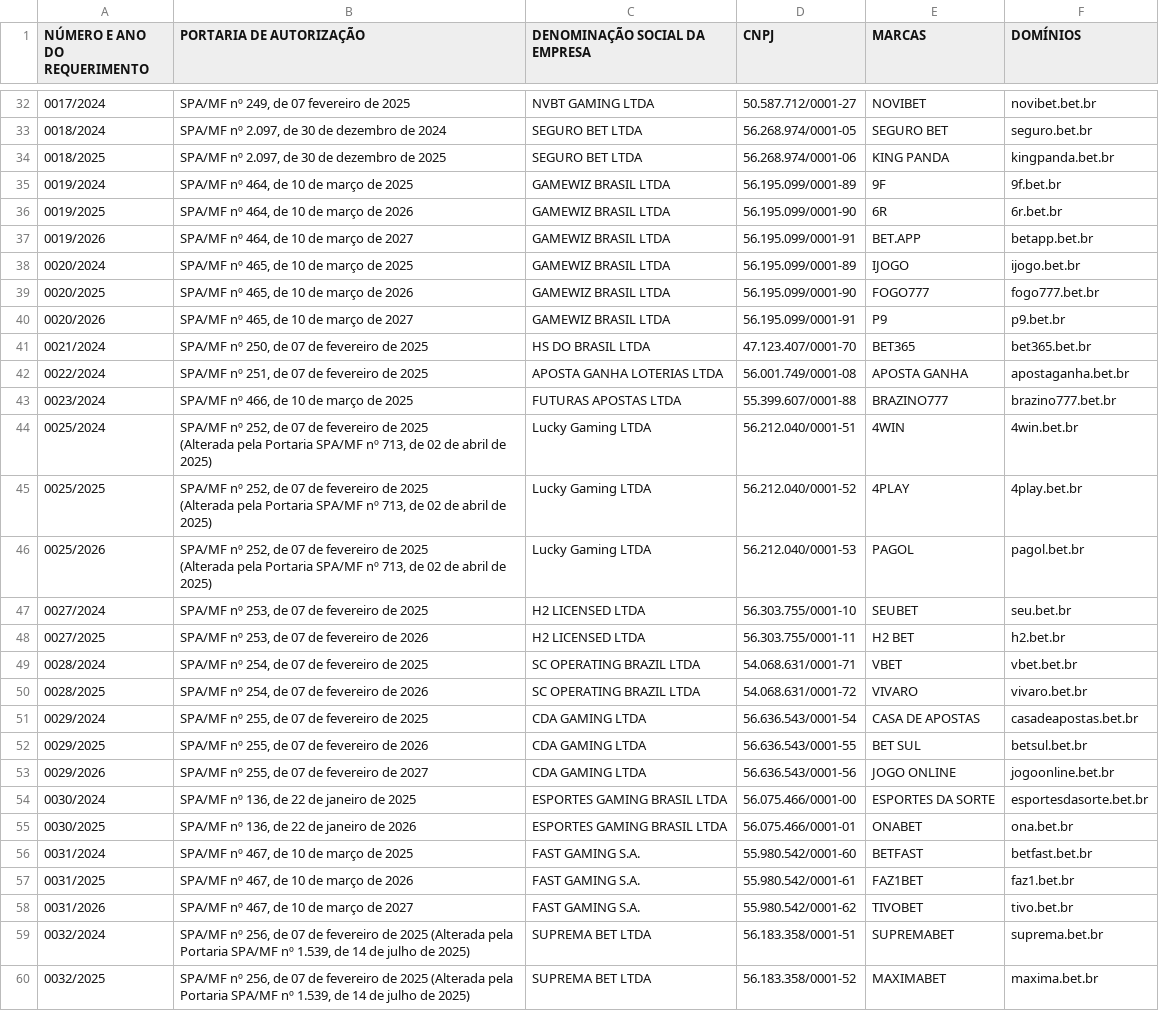
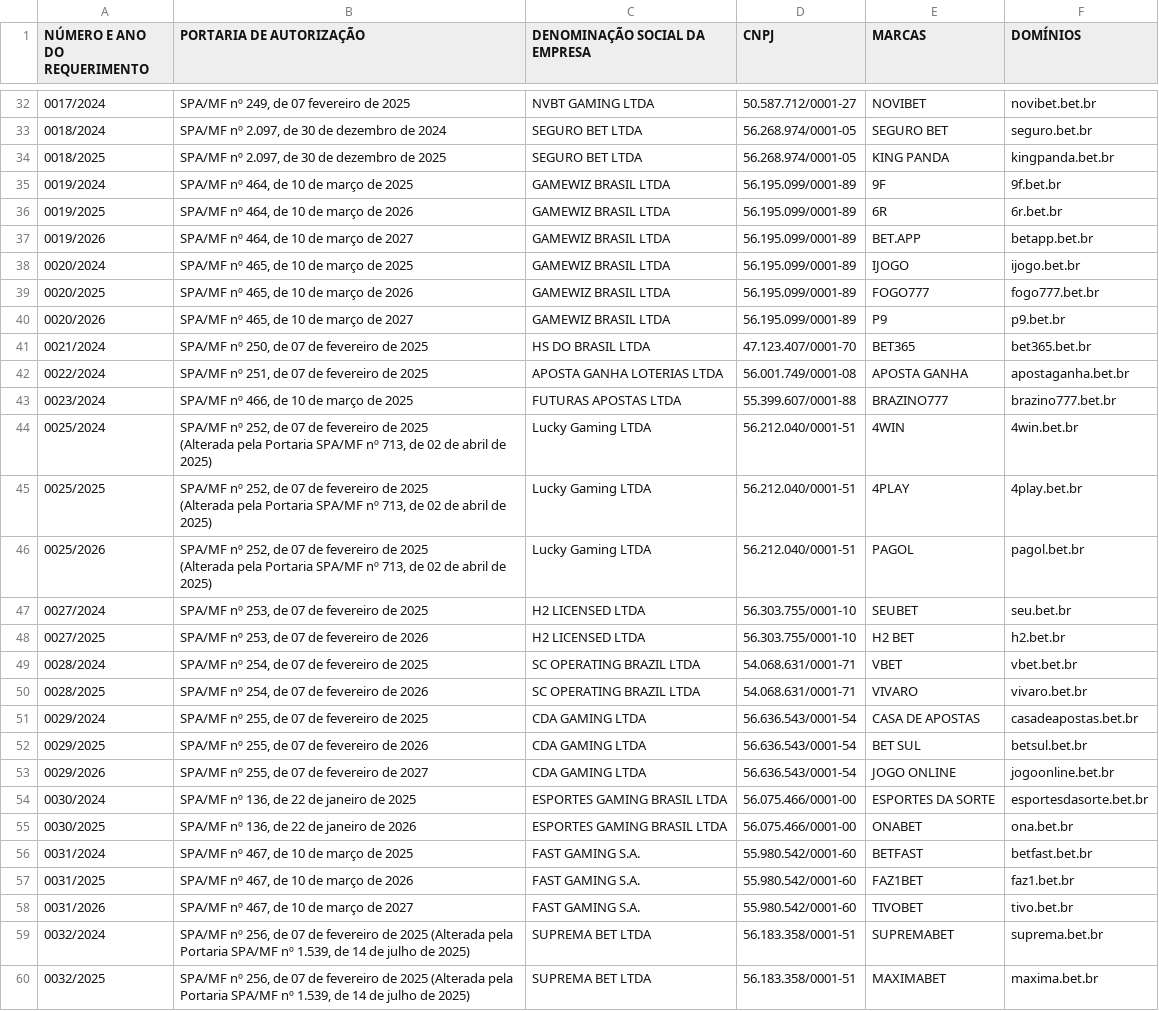
Before and after one commit to dssiqueira/betcheck, a CSV file: data/bets.csv, drawn as a sheet; only a part is shown, gaps mark what is left out; the diff covers the shown part only.

```diff
--- a/data/bets.csv
+++ b/data/bets.csv
@@ -43,9 +43,9 @@ NÚMERO E ANO DO REQUERIMENTO,PORTARIA DE AUTORIZAÇÃO,DENOMINAÇÃO SOCIAL DA
 0018/2024,"SPA/MF nº 2.097, de 30 de dezembro de 2024",SEGURO BET LTDA,56.268.974/0001-05,SEGURO BET,seguro.bet.br
-0018/2025,"SPA/MF nº 2.097, de 30 de dezembro de 2025",SEGURO BET LTDA,56.268.974/0001-06,KING PANDA,kingpanda.bet.br
+0018/2025,"SPA/MF nº 2.097, de 30 de dezembro de 2025",SEGURO BET LTDA,56.268.974/0001-05,KING PANDA,kingpanda.bet.br
 0019/2024,"SPA/MF nº 464, de 10 de março de 2025",GAMEWIZ BRASIL LTDA,56.195.099/0001-89,9F,9f.bet.br
-0019/2025,"SPA/MF nº 464, de 10 de março de 2026",GAMEWIZ BRASIL LTDA,56.195.099/0001-90,6R,6r.bet.br
-0019/2026,"SPA/MF nº 464, de 10 de março de 2027",GAMEWIZ BRASIL LTDA,56.195.099/0001-91,BET.APP,betapp.bet.br
+0019/2025,"SPA/MF nº 464, de 10 de março de 2026",GAMEWIZ BRASIL LTDA,56.195.099/0001-89,6R,6r.bet.br
+0019/2026,"SPA/MF nº 464, de 10 de março de 2027",GAMEWIZ BRASIL LTDA,56.195.099/0001-89,BET.APP,betapp.bet.br
 0020/2024,"SPA/MF nº 465, de 10 de março de 2025",GAMEWIZ BRASIL LTDA,56.195.099/0001-89,IJOGO,ijogo.bet.br
-0020/2025,"SPA/MF nº 465, de 10 de março de 2026",GAMEWIZ BRASIL LTDA,56.195.099/0001-90,FOGO777,fogo777.bet.br
-0020/2026,"SPA/MF nº 465, de 10 de março de 2027",GAMEWIZ BRASIL LTDA,56.195.099/0001-91,P9,p9.bet.br
+0020/2025,"SPA/MF nº 465, de 10 de março de 2026",GAMEWIZ BRASIL LTDA,56.195.099/0001-89,FOGO777,fogo777.bet.br
+0020/2026,"SPA/MF nº 465, de 10 de março de 2027",GAMEWIZ BRASIL LTDA,56.195.099/0001-89,P9,p9.bet.br
 0021/2024,"SPA/MF nº 250, de 07 de fevereiro de 2025",HS DO BRASIL LTDA,47.123.407/0001-70,BET365,bet365.bet.br
@@ -55,19 +55,19 @@ NÚMERO E ANO DO REQUERIMENTO,PORTARIA DE AUTORIZAÇÃO,DENOMINAÇÃO SOCIAL DA
 (Alterada pela Portaria SPA/MF nº 713, de 02 de abril de 2025)",Lucky Gaming LTDA,56.212.040/0001-51,4WIN,4win.bet.br
-0025/2025,"SPA/MF nº 252, de 07 de fevereiro de 2025
-(Alterada pela Portaria SPA/MF nº 713, de 02 de abril de 2025)",Lucky Gaming LTDA,56.212.040/0001-52,4PLAY,4play.bet.br
-0025/2026,"SPA/MF nº 252, de 07 de fevereiro de 2025
-(Alterada pela Portaria SPA/MF nº 713, de 02 de abril de 2025)",Lucky Gaming LTDA,56.212.040/0001-53,PAGOL,pagol.bet.br
+0025/2025,"SPA/MF nº 252, de 07 de fevereiro de 2025
+(Alterada pela Portaria SPA/MF nº 713, de 02 de abril de 2025)",Lucky Gaming LTDA,56.212.040/0001-51,4PLAY,4play.bet.br
+0025/2026,"SPA/MF nº 252, de 07 de fevereiro de 2025
+(Alterada pela Portaria SPA/MF nº 713, de 02 de abril de 2025)",Lucky Gaming LTDA,56.212.040/0001-51,PAGOL,pagol.bet.br
 0027/2024,"SPA/MF nº 253, de 07 de fevereiro de 2025",H2 LICENSED LTDA,56.303.755/0001-10,SEUBET,seu.bet.br
-0027/2025,"SPA/MF nº 253, de 07 de fevereiro de 2026",H2 LICENSED LTDA,56.303.755/0001-11,H2 BET,h2.bet.br
+0027/2025,"SPA/MF nº 253, de 07 de fevereiro de 2026",H2 LICENSED LTDA,56.303.755/0001-10,H2 BET,h2.bet.br
 0028/2024,"SPA/MF nº 254, de 07 de fevereiro de 2025",SC OPERATING BRAZIL LTDA,54.068.631/0001-71,VBET,vbet.bet.br
-0028/2025,"SPA/MF nº 254, de 07 de fevereiro de 2026",SC OPERATING BRAZIL LTDA,54.068.631/0001-72,VIVARO,vivaro.bet.br
+0028/2025,"SPA/MF nº 254, de 07 de fevereiro de 2026",SC OPERATING BRAZIL LTDA,54.068.631/0001-71,VIVARO,vivaro.bet.br
 0029/2024,"SPA/MF nº 255, de 07 de fevereiro de 2025",CDA GAMING LTDA,56.636.543/0001-54,CASA DE APOSTAS,casadeapostas.bet.br
-0029/2025,"SPA/MF nº 255, de 07 de fevereiro de 2026",CDA GAMING LTDA,56.636.543/0001-55,BET SUL,betsul.bet.br
-0029/2026,"SPA/MF nº 255, de 07 de fevereiro de 2027",CDA GAMING LTDA,56.636.543/0001-56,JOGO ONLINE,jogoonline.bet.br
+0029/2025,"SPA/MF nº 255, de 07 de fevereiro de 2026",CDA GAMING LTDA,56.636.543/0001-54,BET SUL,betsul.bet.br
+0029/2026,"SPA/MF nº 255, de 07 de fevereiro de 2027",CDA GAMING LTDA,56.636.543/0001-54,JOGO ONLINE,jogoonline.bet.br
 0030/2024,"SPA/MF nº 136, de 22 de janeiro de 2025",ESPORTES GAMING BRASIL LTDA,56.075.466/0001-00,ESPORTES DA SORTE,esportesdasorte.bet.br
-0030/2025,"SPA/MF nº 136, de 22 de janeiro de 2026",ESPORTES GAMING BRASIL LTDA,56.075.466/0001-01,ONABET,ona.bet.br
+0030/2025,"SPA/MF nº 136, de 22 de janeiro de 2026",ESPORTES GAMING BRASIL LTDA,56.075.466/0001-00,ONABET,ona.bet.br
 0031/2024,"SPA/MF nº 467, de 10 de março de 2025",FAST GAMING S.A.,55.980.542/0001-60,BETFAST,betfast.bet.br
-0031/2025,"SPA/MF nº 467, de 10 de março de 2026",FAST GAMING S.A.,55.980.542/0001-61,FAZ1BET,faz1.bet.br
-0031/2026,"SPA/MF nº 467, de 10 de março de 2027",FAST GAMING S.A.,55.980.542/0001-62,TIVOBET,tivo.bet.br
+0031/2025,"SPA/MF nº 467, de 10 de março de 2026",FAST GAMING S.A.,55.980.542/0001-60,FAZ1BET,faz1.bet.br
+0031/2026,"SPA/MF nº 467, de 10 de março de 2027",FAST GAMING S.A.,55.980.542/0001-60,TIVOBET,tivo.bet.br
 0032/2024,"SPA/MF nº 256, de 07 de fevereiro de 2025 (Alterada pela Portaria SPA/MF nº 1.539, de 14 de julho de 2025)",SUPREMA BET LTDA,56.183.358/0001-51,SUPREMABET,suprema.bet.br
-0032/2025,"SPA/MF nº 256, de 07 de fevereiro de 2025 (Alterada pela Portaria SPA/MF nº 1.539, de 14 de julho de 2025)",SUPREMA BET LTDA,56.183.358/0001-52,MAXIMABET,maxima.bet.br
+0032/2025,"SPA/MF nº 256, de 07 de fevereiro de 2025 (Alterada pela Portaria SPA/MF nº 1.539, de 14 de julho de 2025)",SUPREMA BET LTDA,56.183.358/0001-51,MAXIMABET,maxima.bet.br
```
Also changed, not shown: 1 added row and 82 edited cells elsewhere in this file.
